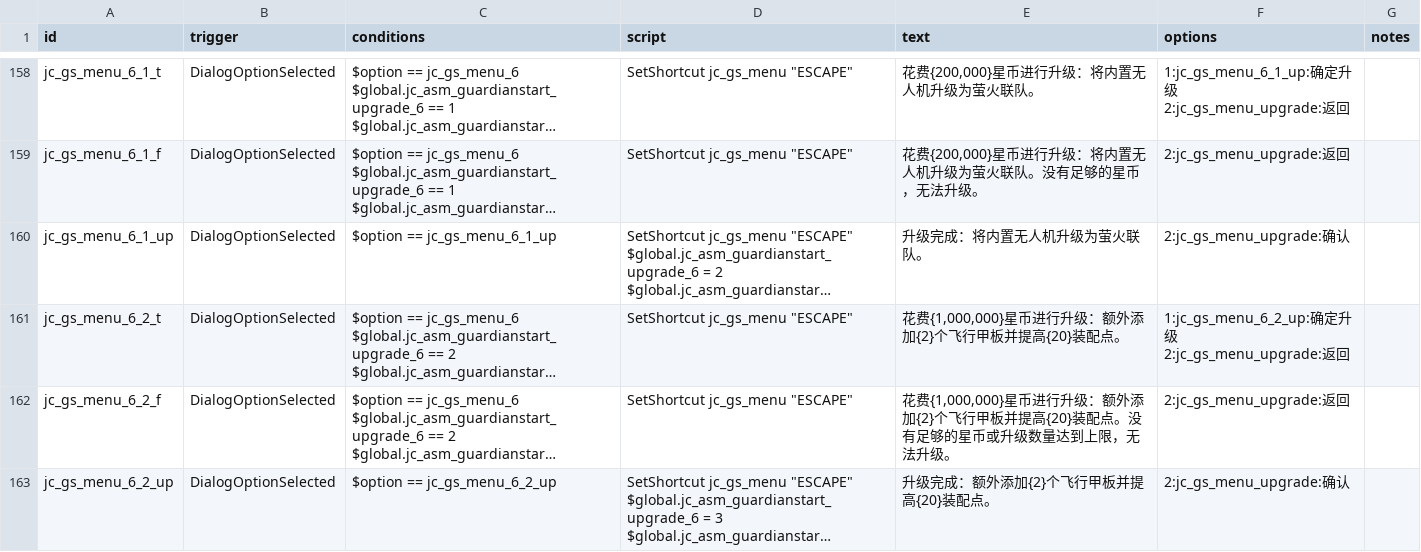
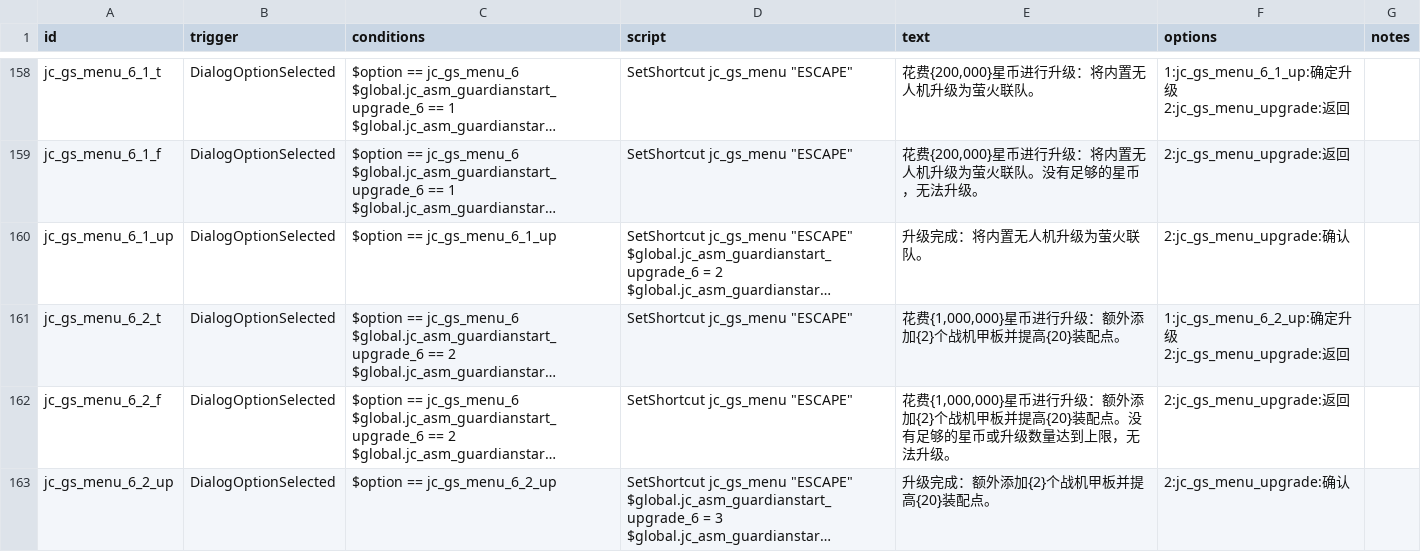
Before and after one commit to JCan2233/SF, a CSV file: data/campaign/rules.csv, drawn as a sheet; only a part is shown, gaps mark what is left out; long unchanged cells end in …; the diff covers the shown part only; the diff names each change by its address in the sheet, - before the commit and + after, or states it on an @@ line.

```diff
--- a/data/campaign/rules.csv
+++ b/data/campaign/rules.csv
-E161 (text): 花费{1,000,000}星币进行升级：额外添加{2}个飞行甲板并提高{20}装配点。
+E161 (text): 花费{1,000,000}星币进行升级：额外添加{2}个战机甲板并提高{20}装配点。
-E162 (text): …添加{2}个飞行甲板并提…
+E162 (text): …添加{2}个战机甲板并提…
-E163 (text): 升级完成：额外添加{2}个飞行甲板并提高{20}装配点。
+E163 (text): 升级完成：额外添加{2}个战机甲板并提高{20}装配点。
```
Also changed, not shown: 3 edited cells elsewhere in this file, data/hullmods/hull_mods.csv, data/strings/descriptions.csv, 1 other file.
